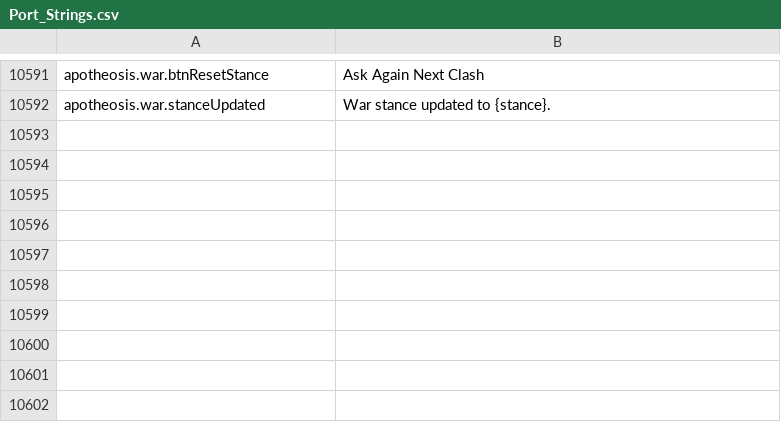
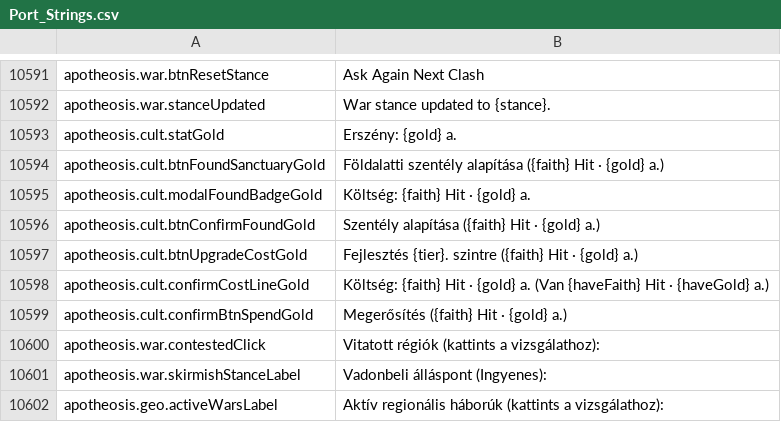
Before and after one commit to Chuz13/daggerfall-forever, a CSV file: locales/hu/Port_Strings.csv, drawn as a sheet; only a part is shown, gaps mark what is left out.

```diff
--- a/locales/hu/Port_Strings.csv
+++ b/locales/hu/Port_Strings.csv
@@ -10594 +10594,11 @@ apotheosis.war.btnResetStance,"Ask Again Next Clash"
 apotheosis.war.stanceUpdated,"War stance updated to {stance}."
+apotheosis.cult.statGold,"Erszény: {gold} a."
+apotheosis.cult.btnFoundSanctuaryGold,"Földalatti szentély alapítása ({faith} Hit · {gold} a.)"
+apotheosis.cult.modalFoundBadgeGold,"Költség: {faith} Hit · {gold} a."
+apotheosis.cult.btnConfirmFoundGold,"Szentély alapítása ({faith} Hit · {gold} a.)"
+apotheosis.cult.btnUpgradeCostGold,"Fejlesztés {tier}. szintre ({faith} Hit · {gold} a.)"
+apotheosis.cult.confirmCostLineGold,"Költség: {faith} Hit · {gold} a. (Van {haveFaith} Hit · {haveGold} a.)"
+apotheosis.cult.confirmBtnSpendGold,"Megerősítés ({faith} Hit · {gold} a.)"
+apotheosis.war.contestedClick,"Vitatott régiók (kattints a vizsgálathoz):"
+apotheosis.war.skirmishStanceLabel,"Vadonbeli álláspont (Ingyenes):"
+apotheosis.geo.activeWarsLabel,"Aktív regionális háborúk (kattints a vizsgálathoz):"
```
Also changed, not shown: locales/el/Port_Strings.csv, locales/pl/Port_Strings.csv, 38 other files.
